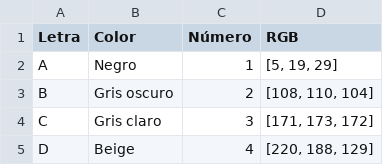
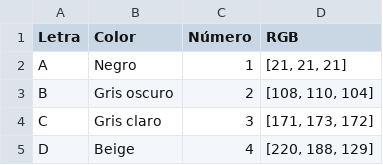
Before and after one commit to rnoguer22/LEGO_xd, a CSV file: recog_col_ger/colores.csv, drawn as a sheet; only a part is shown.

```diff
--- a/recog_col_ger/colores.csv
+++ b/recog_col_ger/colores.csv
@@ -1,3 +1,3 @@
 Letra,Color,Número,RGB
-A,Negro,1,"[5, 19, 29]"
+A,Negro,1,"[21, 21, 21]"
 B,Gris oscuro,2,"[108, 110, 104]"
```
Also changed, not shown: 1 other file.
